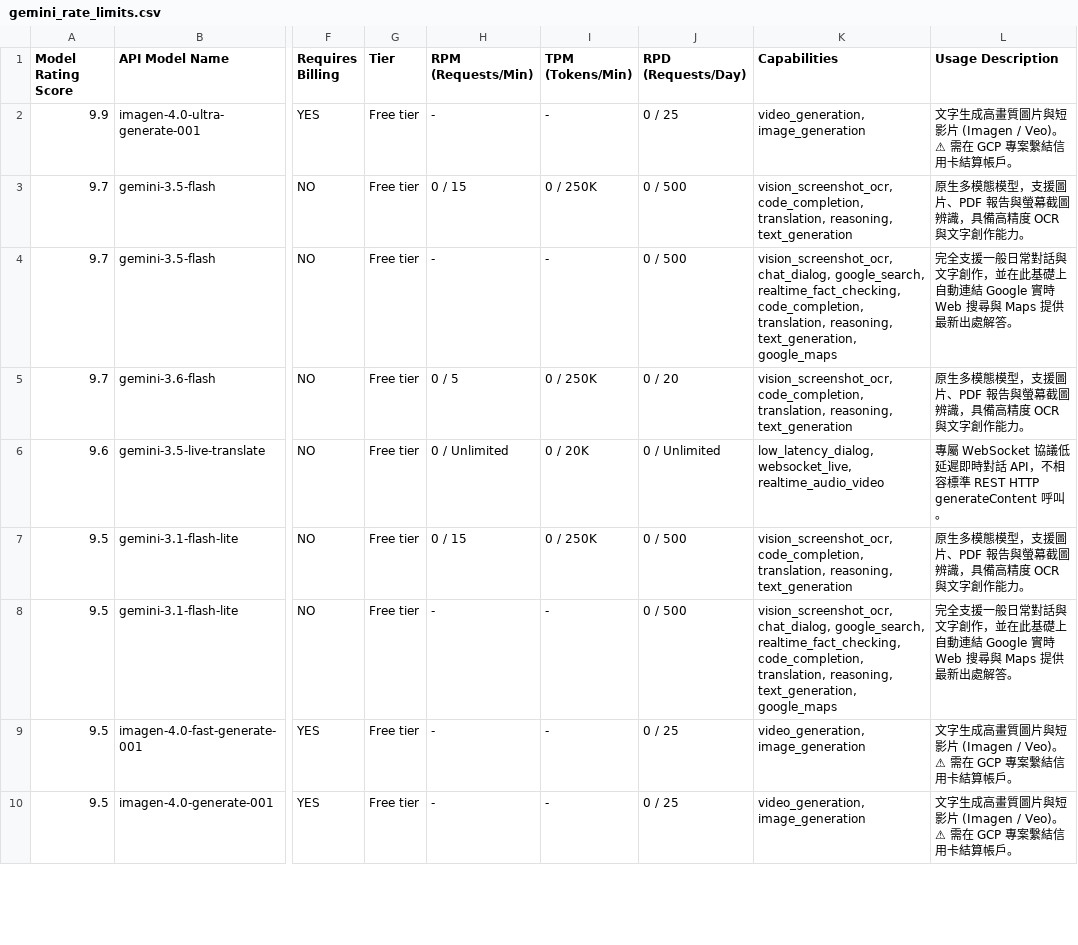
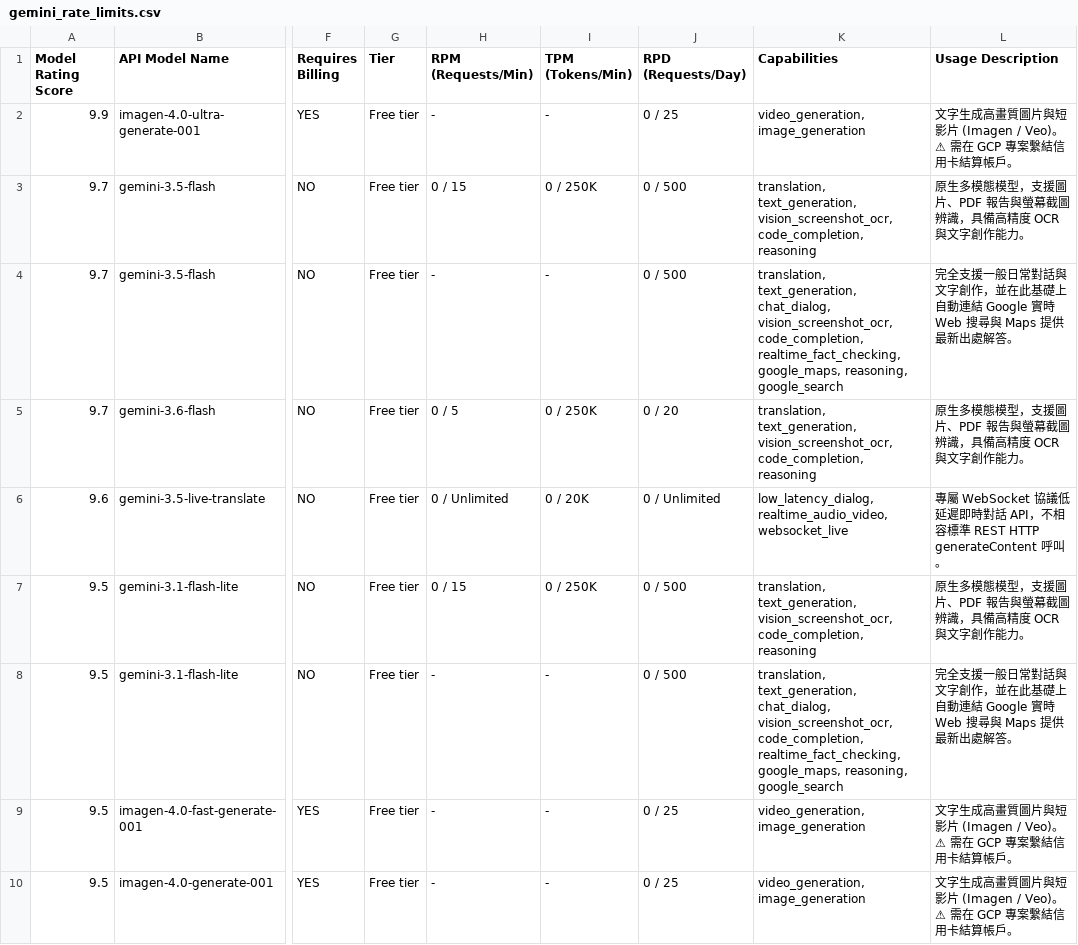
Before and after one commit to 9908gg-art/gemini-quota-fetcher, a CSV file: gemini_rate_limits.csv, drawn as a sheet; only a part is shown, gaps mark what is left out; the diff covers the shown part only; the diff names each change by its address in the sheet, - before the commit and + after, or states it on an @@ line.

```diff
--- a/gemini_rate_limits.csv
+++ b/gemini_rate_limits.csv
-K3 (Capabilities): vision_screenshot_ocr, code_completion, translation, reasoning, text_generation
+K3 (Capabilities): translation, text_generation, vision_screenshot_ocr, code_completion, reasoning
-K4 (Capabilities): vision_screenshot_ocr, chat_dialog, google_search, realtime_fact_checking, code_completion, translation, reasoning, text_generation, google_maps
+K4 (Capabilities): translation, text_generation, chat_dialog, vision_screenshot_ocr, code_completion, realtime_fact_checking, google_maps, reasoning, google_search
-K5 (Capabilities): vision_screenshot_ocr, code_completion, translation, reasoning, text_generation
+K5 (Capabilities): translation, text_generation, vision_screenshot_ocr, code_completion, reasoning
-K6 (Capabilities): low_latency_dialog, websocket_live, realtime_audio_video
+K6 (Capabilities): low_latency_dialog, realtime_audio_video, websocket_live
-K7 (Capabilities): vision_screenshot_ocr, code_completion, translation, reasoning, text_generation
+K7 (Capabilities): translation, text_generation, vision_screenshot_ocr, code_completion, reasoning
-K8 (Capabilities): vision_screenshot_ocr, chat_dialog, google_search, realtime_fact_checking, code_completion, translation, reasoning, text_generation, google_maps
+K8 (Capabilities): translation, text_generation, chat_dialog, vision_screenshot_ocr, code_completion, realtime_fact_checking, google_maps, reasoning, google_search
```
Also changed, not shown: 36 edited cells elsewhere in this file, 2 other files.
